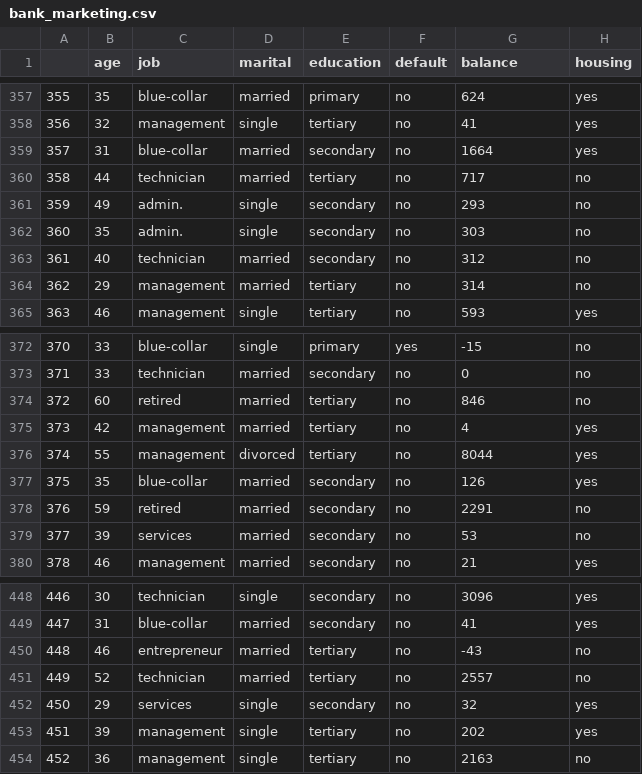
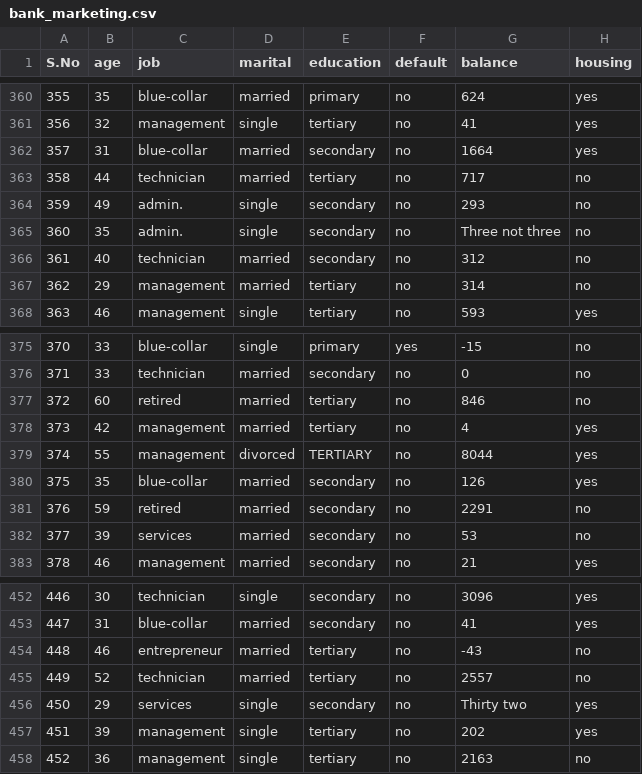
Before and after one commit to Krishna941992/AI-ML, a CSV file: bank_marketing.csv, drawn as a sheet; only a part is shown, gaps mark what is left out; addresses are those after the commit; the diff covers the shown part only; the diff names each change by its address in the sheet, - before the commit and + after, or states it on an @@ line.

```diff
--- a/bank_marketing.csv
+++ b/bank_marketing.csv
@@ column A (S.No) renumbered in row 1 @@
-G365 (balance): 303
+G365 (balance): Three not three
-E379 (education): tertiary
+E379 (education): TERTIARY
-G456 (balance): 32
+G456 (balance): Thirty two
```
Also changed, not shown: 5 added rows and 7 edited cells elsewhere in this file.
